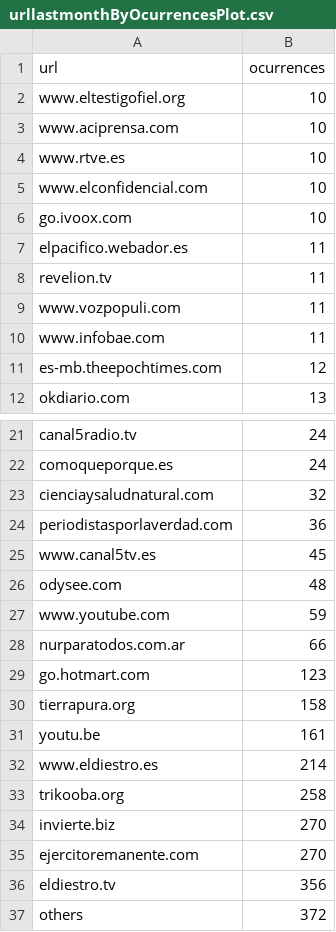
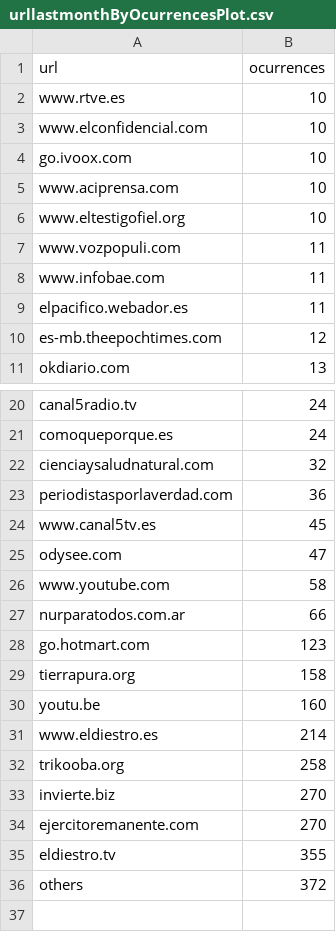
Before and after one commit to domens028/Understanding-spreading-patterns-of-misinformation-in-Spanish-on-social-media-, a CSV file: PRO/tables/es/urllastmonthByOcurrencesPlot.csv, drawn as a sheet; only a part is shown, gaps mark what is left out; the diff covers the shown part only.

```diff
--- a/PRO/tables/es/urllastmonthByOcurrencesPlot.csv
+++ b/PRO/tables/es/urllastmonthByOcurrencesPlot.csv
@@ -1,4 +1,2 @@
 url,ocurrences
-www.eltestigofiel.org,10
-www.aciprensa.com,10
 www.rtve.es,10
@@ -6,6 +4,7 @@ www.elconfidencial.com,10
 go.ivoox.com,10
-elpacifico.webador.es,11
-revelion.tv,11
+www.aciprensa.com,10
+www.eltestigofiel.org,10
 www.vozpopuli.com,11
 www.infobae.com,11
+elpacifico.webador.es,11
 es-mb.theepochtimes.com,12
@@ -25,4 +24,4 @@ periodistasporlaverdad.com,36
 www.canal5tv.es,45
-odysee.com,48
-www.youtube.com,59
+odysee.com,47
+www.youtube.com,58
 nurparatodos.com.ar,66
@@ -30,3 +29,3 @@ go.hotmart.com,123
 tierrapura.org,158
-youtu.be,161
+youtu.be,160
 www.eldiestro.es,214
@@ -35,3 +34,3 @@ invierte.biz,270
 ejercitoremanente.com,270
-eldiestro.tv,356
+eldiestro.tv,355
 others,372
```
Also changed, not shown: 1 moved row elsewhere in this file, PRO/bertopicResults.csv, PRO/tables/en/channelallByOcurrencesPlot.csv, 19 other files.
